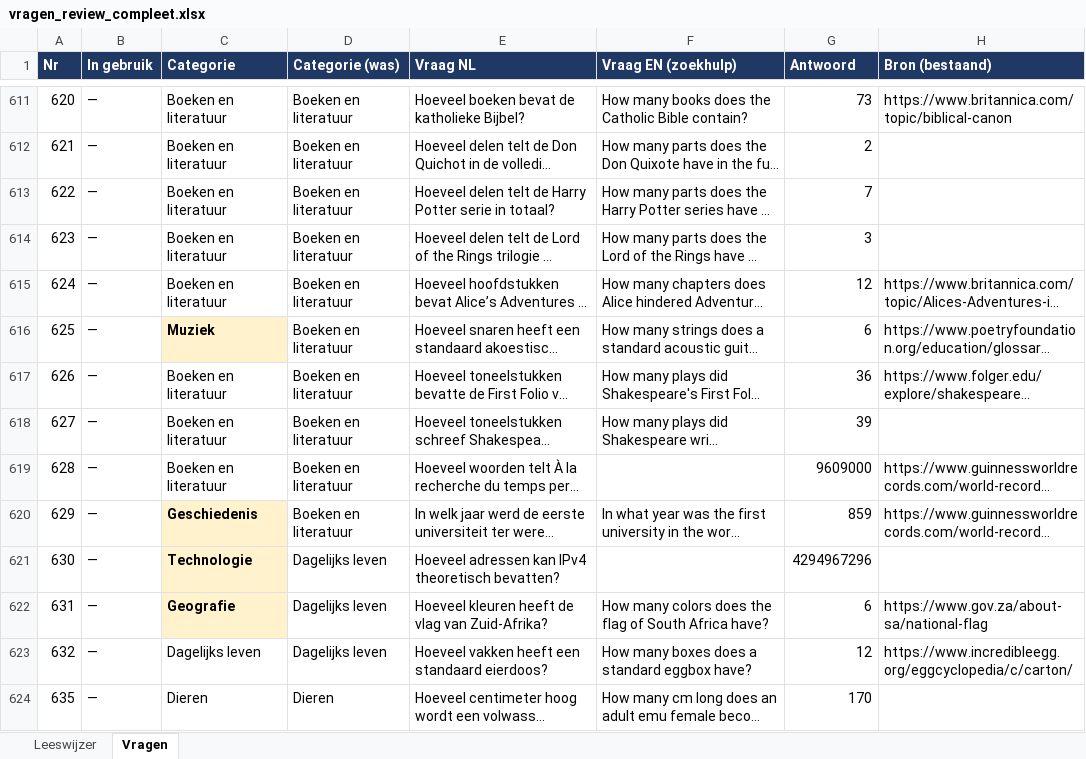
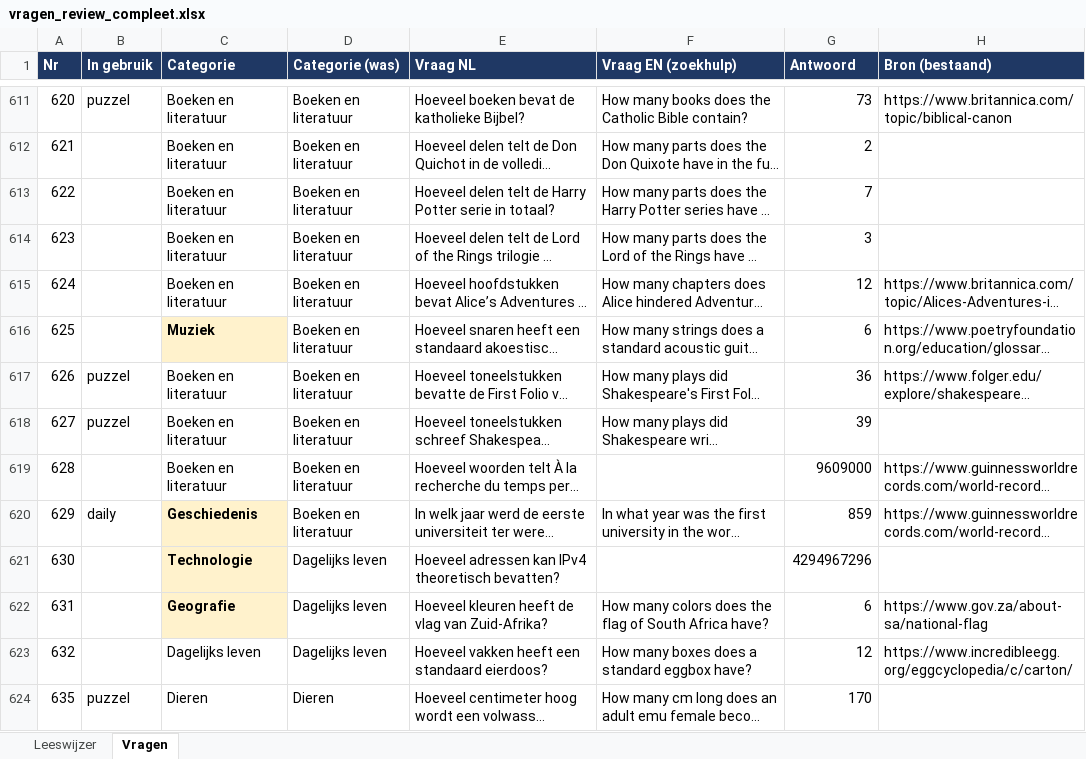
Before and after one commit to Berend-WT/nettoo, an Excel workbook: vragen/vragen_review_compleet.xlsx, sheet Vragen, drawn as a sheet; only a part is shown, gaps mark what is left out; long unchanged cells end in …; values as stored, in another font and other column widths than the file's, no borders; the diff covers the shown part only; the diff names each change by its address in the sheet, - before the commit and + after, or states it on an @@ line.

```diff
--- a/vragen/vragen_review_compleet.xlsx (sheet Vragen)
+++ b/vragen/vragen_review_compleet.xlsx (sheet Vragen)
-B611 (In gebruik): —
+B611 (In gebruik): puzzel
-B612:B616 (In gebruik): —
+B612:B616 (In gebruik): (empty)
-B617:B618 (In gebruik): —
+B617:B618 (In gebruik): puzzel
-B619 (In gebruik): —
+B619 (In gebruik): (empty)
-B620 (In gebruik): —
+B620 (In gebruik): daily
-B621:B623 (In gebruik): —
+B621:B623 (In gebruik): (empty)
-B624 (In gebruik): —
+B624 (In gebruik): puzzel
```
Also changed, not shown: 1061 edited cells elsewhere in this sheet, 16 other files.
